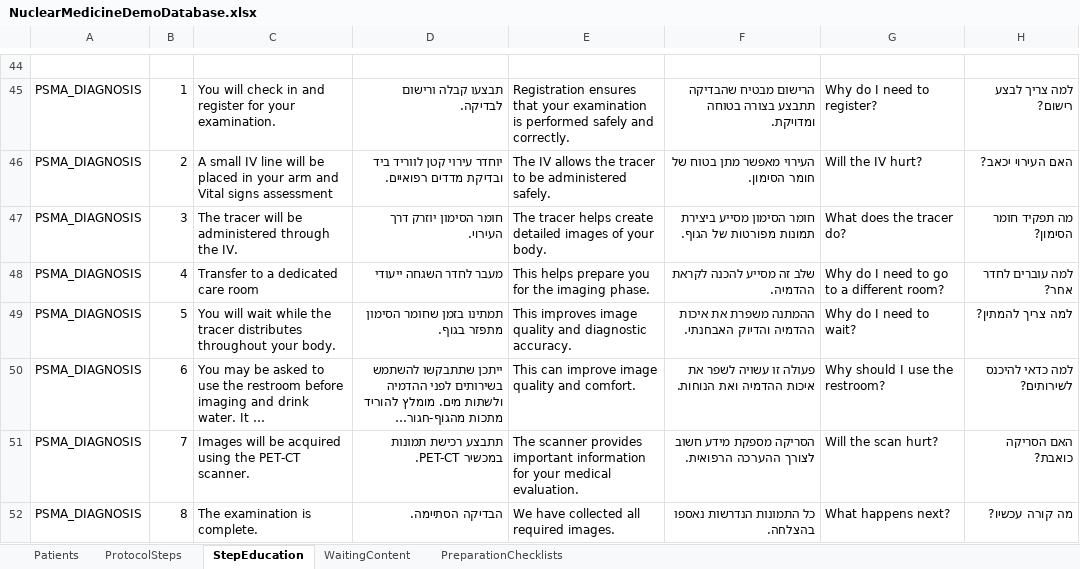
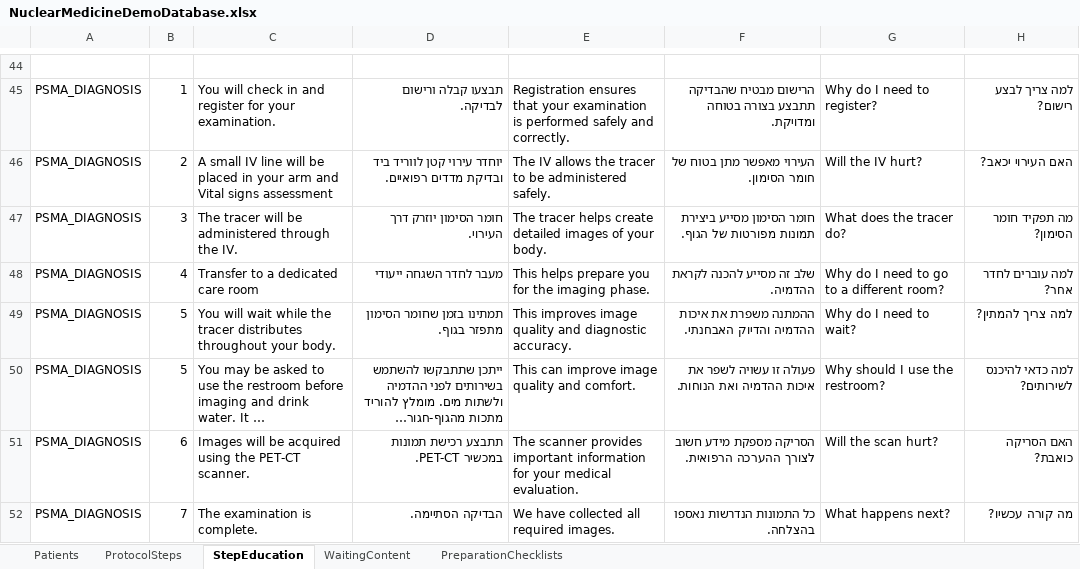
Before and after one commit to talyatohar/clinical-patient-guidance-interface, an Excel workbook: public/data/NuclearMedicineDemoDatabase.xlsx, sheet StepEducation, drawn as a sheet; only a part is shown, gaps mark what is left out; long unchanged cells end in …; values as stored, in another font and other column widths than the file's, no borders; the diff covers the shown part only; the diff names each change by its address in the sheet, - before the commit and + after, or states it on an @@ line.

```diff
--- a/public/data/NuclearMedicineDemoDatabase.xlsx (sheet StepEducation)
+++ b/public/data/NuclearMedicineDemoDatabase.xlsx (sheet StepEducation)
-B50: 6
+B50: 5
-B51: 7
+B51: 6
-B52: 8
+B52: 7
```
Also changed, not shown: 19 edited cells elsewhere in this sheet, sheet ProtocolSteps, 5 other files.
